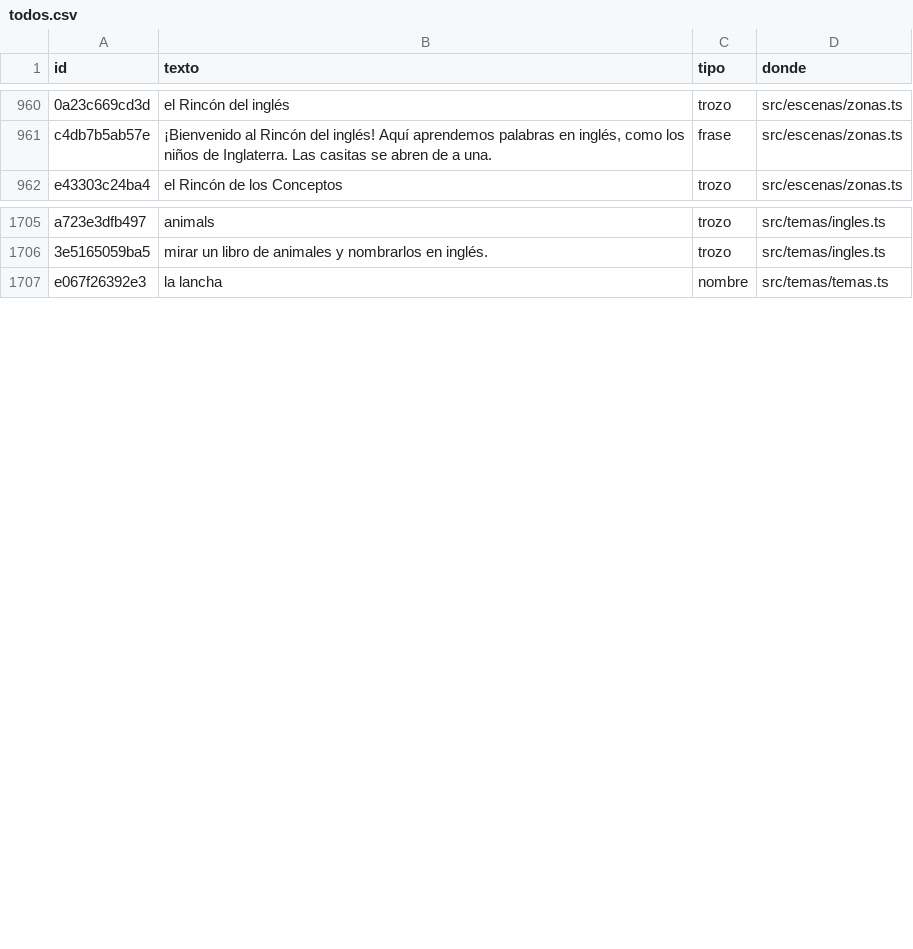
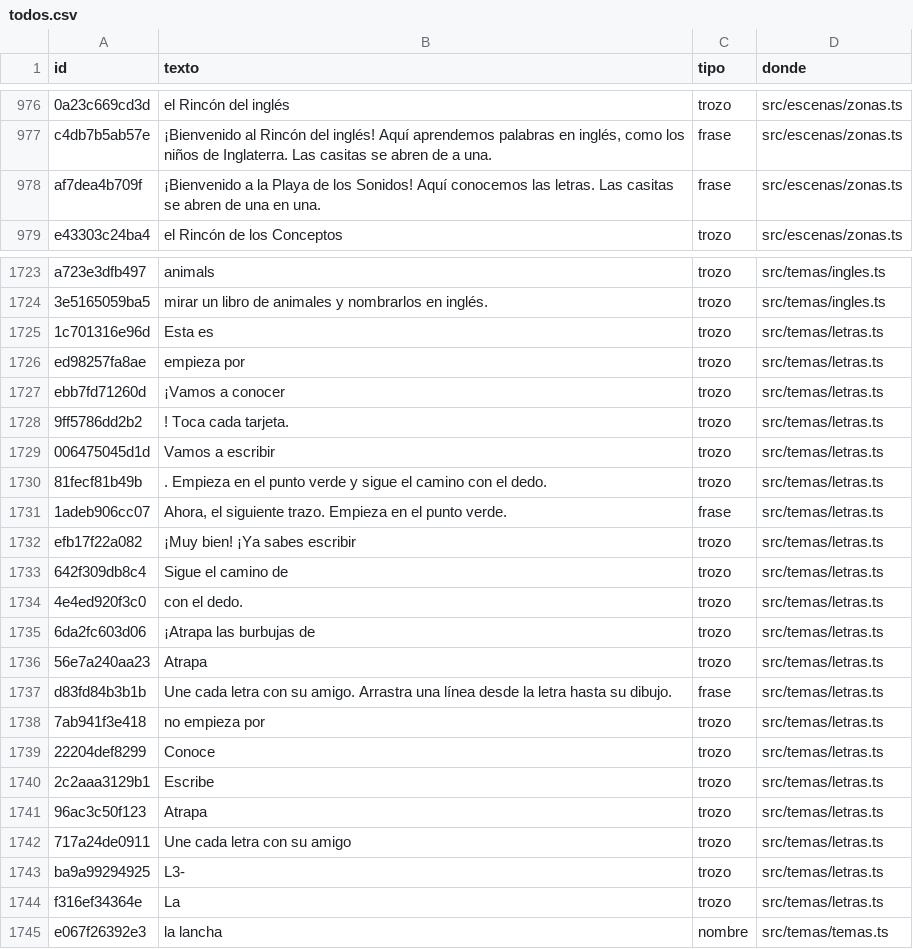
Before and after one commit to fercala/curiolandia-new, a CSV file: dialogos/todos.csv, drawn as a sheet; only a part is shown, gaps mark what is left out; the diff covers the shown part only; the diff names each change by its address in the sheet, - before the commit and + after, or states it on an @@ line.

```diff
--- a/dialogos/todos.csv
+++ b/dialogos/todos.csv
+row 978: af7dea4b709f | ¡Bienvenido a la Playa de los Sonidos! Aquí conocemos las letras. Las casitas se abren de una en una. | frase | src/escenas/zonas.ts
+row 1725: 1c701316e96d | Esta es | trozo | src/temas/letras.ts
+row 1726: ed98257fa8ae | empieza por | trozo | src/temas/letras.ts
+row 1727: ebb7fd71260d | ¡Vamos a conocer | trozo | src/temas/letras.ts
+row 1728: 9ff5786dd2b2 | ! Toca cada tarjeta. | trozo | src/temas/letras.ts
+row 1729: 006475045d1d | Vamos a escribir | trozo | src/temas/letras.ts
+row 1730: 81fecf81b49b | . Empieza en el punto verde y sigue el camino con el dedo. | trozo | src/temas/letras.ts
+row 1731: 1adeb906cc07 | Ahora, el siguiente trazo. Empieza en el punto verde. | frase | src/temas/letras.ts
+row 1732: efb17f22a082 | ¡Muy bien! ¡Ya sabes escribir | trozo | src/temas/letras.ts
+row 1733: 642f309db8c4 | Sigue el camino de | trozo | src/temas/letras.ts
+row 1734: 4e4ed920f3c0 | con el dedo. | trozo | src/temas/letras.ts
+row 1735: 6da2fc603d06 | ¡Atrapa las burbujas de | trozo | src/temas/letras.ts
+row 1736: 56e7a240aa23 | Atrapa | trozo | src/temas/letras.ts
+row 1737: d83fd84b3b1b | Une cada letra con su amigo. Arrastra una línea desde la letra hasta su dibujo. | frase | src/temas/letras.ts
+row 1738: 7ab941f3e418 | no empieza por | trozo | src/temas/letras.ts
+row 1739: 22204def8299 | Conoce | trozo | src/temas/letras.ts
+row 1740: 2c2aaa3129b1 | Escribe | trozo | src/temas/letras.ts
+row 1741: 96ac3c50f123 | Atrapa | trozo | src/temas/letras.ts
+row 1742: 717a24de0911 | Une cada letra con su amigo | trozo | src/temas/letras.ts
+row 1743: ba9a99294925 | L3- | trozo | src/temas/letras.ts
+row 1744: f316ef34364e | La | trozo | src/temas/letras.ts
```
Also changed, not shown: 17 added rows and 3 edited cells elsewhere in this file, 19 other files.
